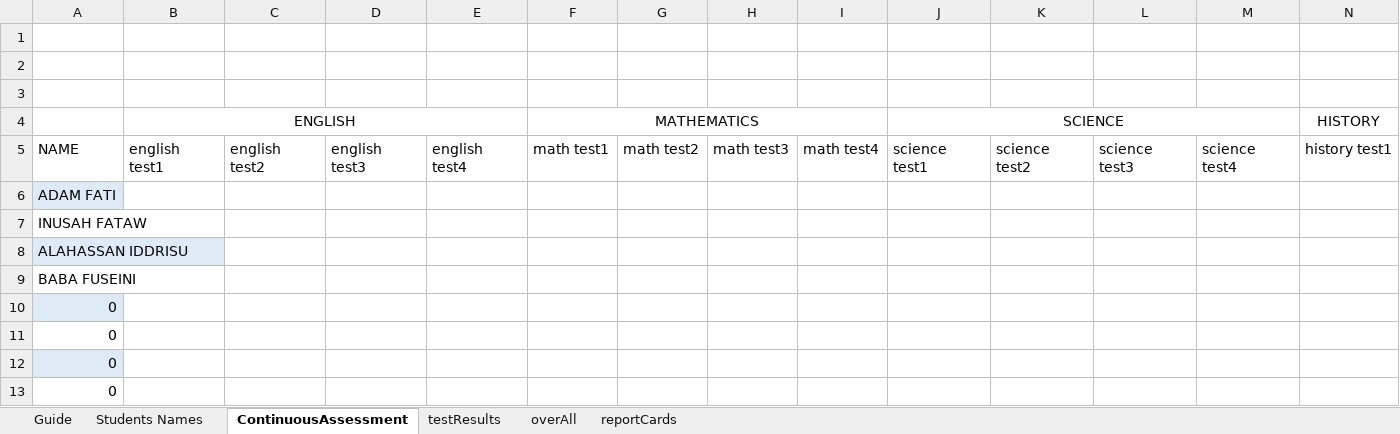
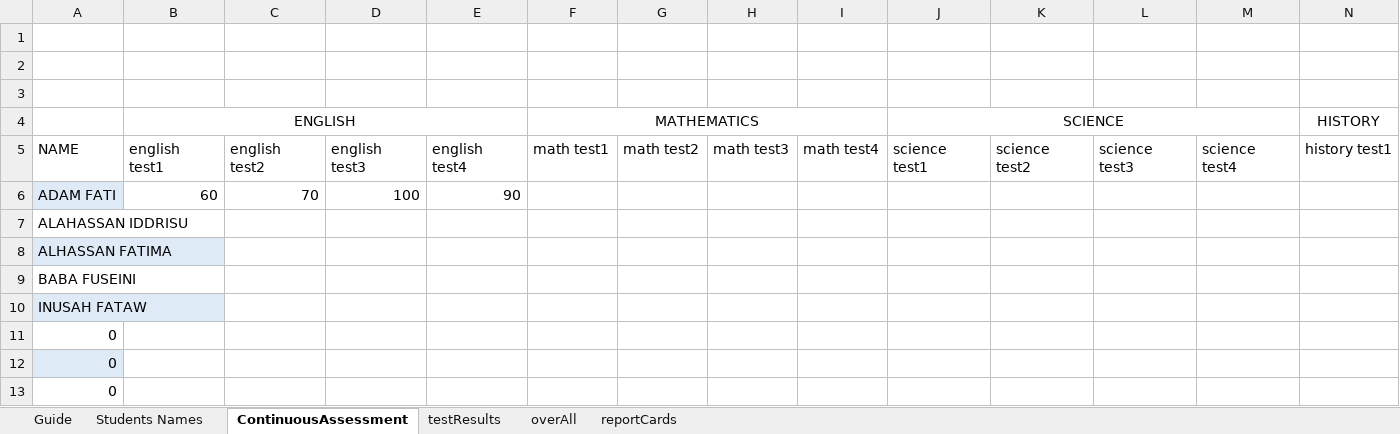
Before and after one commit to Abdullatif4me/SchoolExamReport, an Excel workbook: SchoolExamReports.xlsx, sheet ContinuousAssessment, drawn as a sheet; only a part is shown; values as stored, in another font and other column widths than the file's, no borders; table styles not drawn; removed rows and columns are numbered as before the commit, all else as after; rows hold the shown columns only; the diff names each change by its address in the sheet, - before the commit and + after, or states it on an @@ line.

Commit message:
Add files via upload
School Exam Reports is an automated Excel-based student assessment and report card management system. It consolidates student records, continuous assessment scores, test results, and overall performance into organized report cards. The workbook demonstrates advanced Excel techniques for educational data management, including data organization across multiple worksheets, automated calculations, and report generation for efficient academic record keeping.

```diff
--- a/SchoolExamReports.xlsx (sheet ContinuousAssessment)
+++ b/SchoolExamReports.xlsx (sheet ContinuousAssessment)
+row 6: ADAM FATI | 60 | 70 | 100 | 90
-A7: ADAM FATI
+A7: ALAHASSAN IDDRISU
-A7 fill: #DEEBF7
+A7 fill: none
+row 8: ALHASSAN FATIMA
-A10 fill: none
+A10 fill: #DEEBF7
-row 8: ALAHASSAN IDDRISU
-row 10: 0
```
Also changed, not shown: sheet overAll, sheet reportCards, sheet testResults, sheet Students Names, sheet Guide, formulas that keep their value, charts or pictures.
